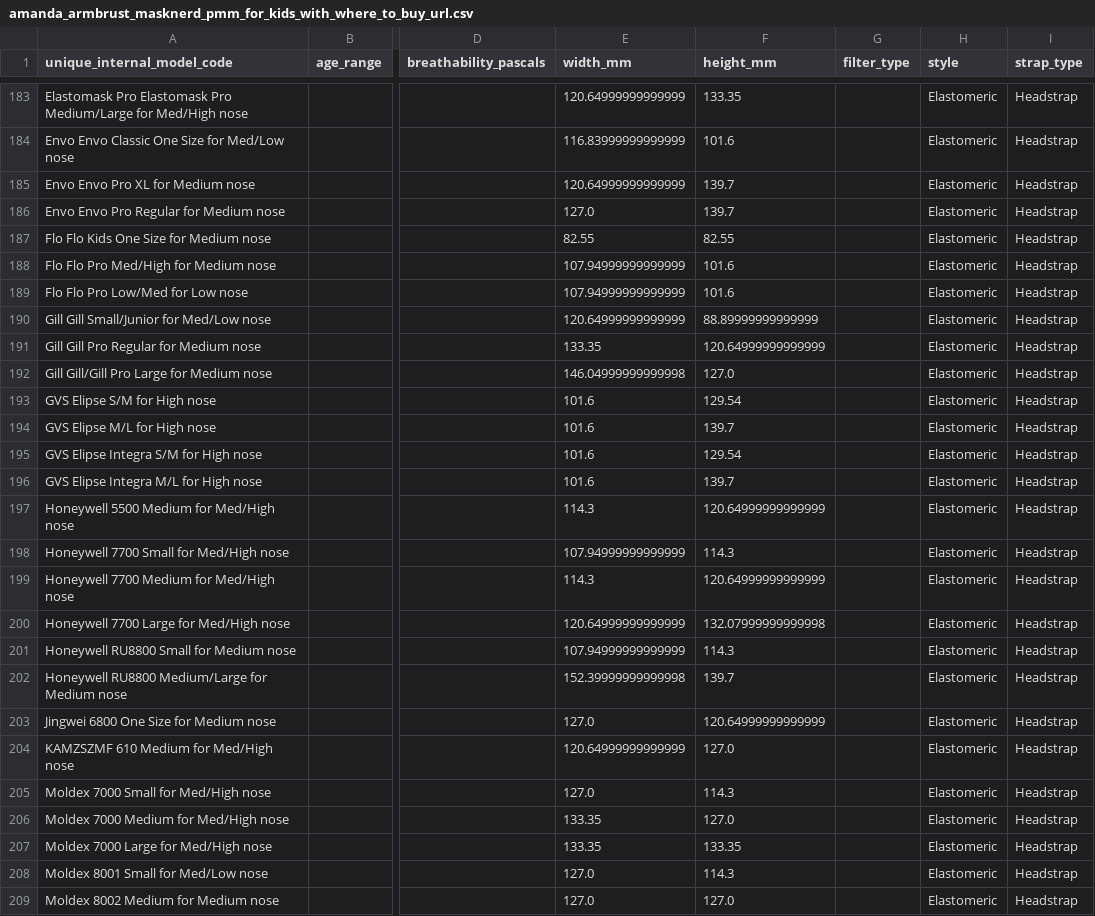
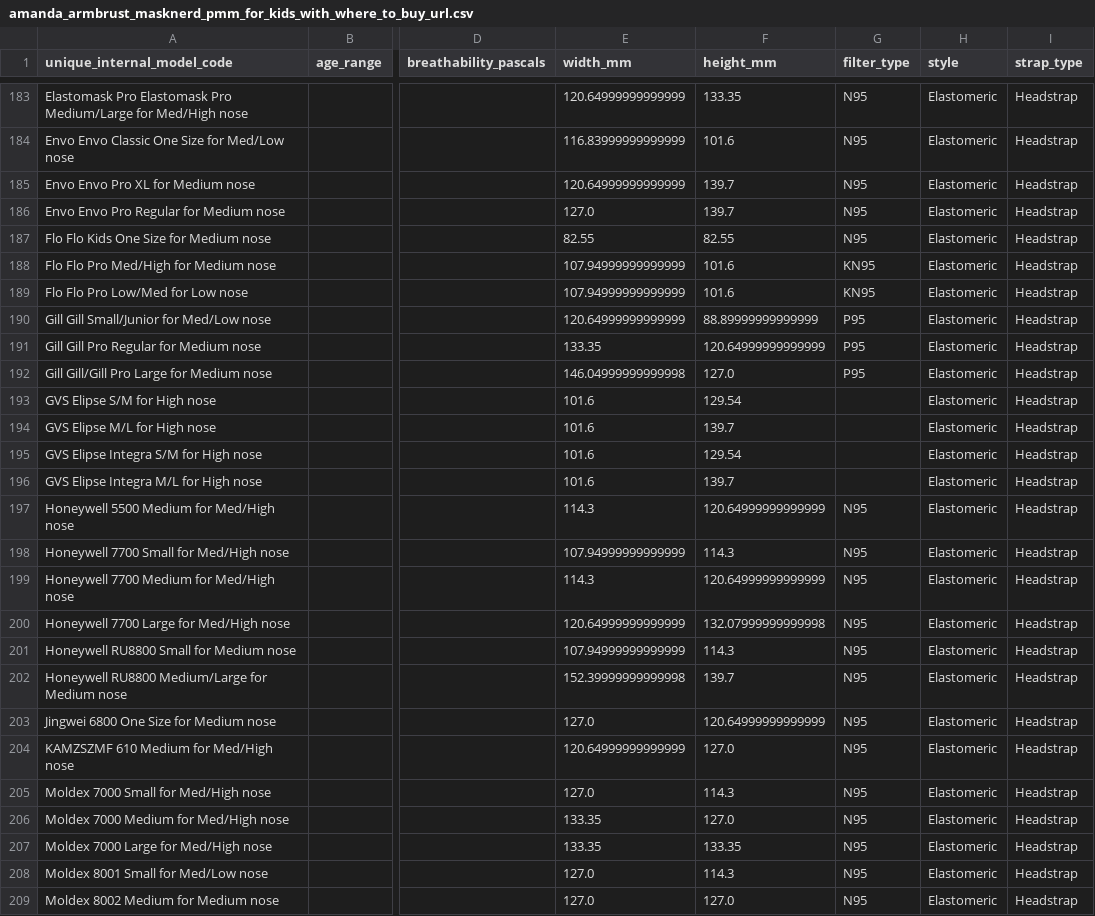
Before and after one commit to Edderic/breathesafe, a CSV file: data/amanda_armbrust_masknerd_pmm_for_kids_with_where_to_buy_url.csv, drawn as a sheet; only a part is shown, gaps mark what is left out; the diff covers the shown part only; the diff names each change by its address in the sheet, - before the commit and + after, or states it on an @@ line.

```diff
--- a/data/amanda_armbrust_masknerd_pmm_for_kids_with_where_to_buy_url.csv
+++ b/data/amanda_armbrust_masknerd_pmm_for_kids_with_where_to_buy_url.csv
-G183:G187 (filter_type): (empty)
+G183:G187 (filter_type): N95
-G188:G189 (filter_type): (empty)
+G188:G189 (filter_type): KN95
-G190:G192 (filter_type): (empty)
+G190:G192 (filter_type): P95
-G197:G209 (filter_type): (empty)
+G197:G209 (filter_type): N95
```
Also changed, not shown: 44 edited cells elsewhere in this file.
